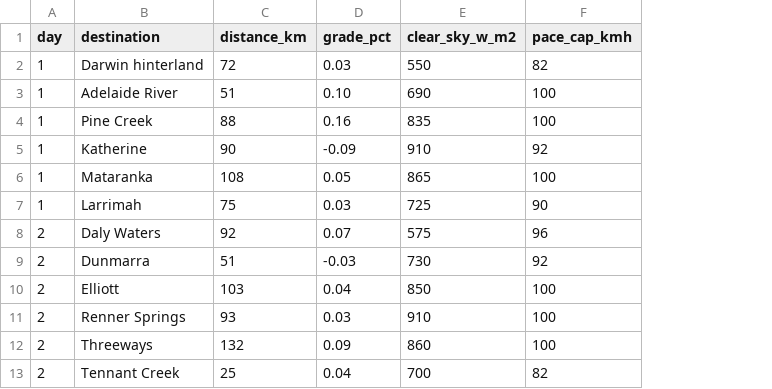
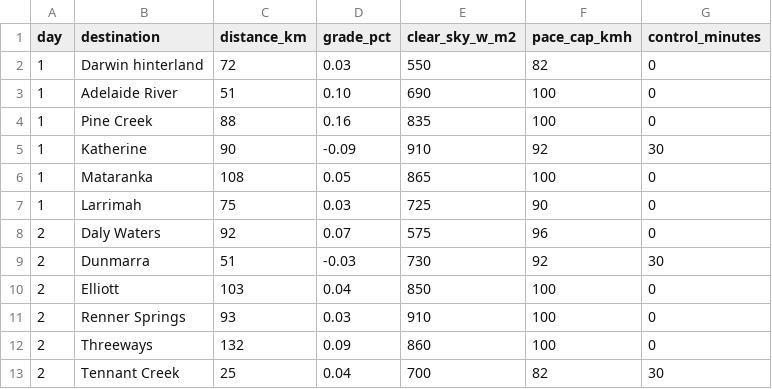
Before and after one commit to YashIsACoder/ecm, a CSV file: data/routes/outback-2025-style.csv, drawn as a sheet; only a part is shown; the diff names each change by its address in the sheet, - before the commit and + after, or states it on an @@ line.

Commit message:
Model route weather and checkpoint timing in C++

```diff
--- a/data/routes/outback-2025-style.csv
+++ b/data/routes/outback-2025-style.csv
+column G (control_minutes), rows 2-13: 0 | 0 | 0 | 30 | 0 | 0 | 0 | 30 | 0 | 0 | 0 | 30
```
Also changed, not shown: data/routes/rolling-1150.csv, 9 other files.
